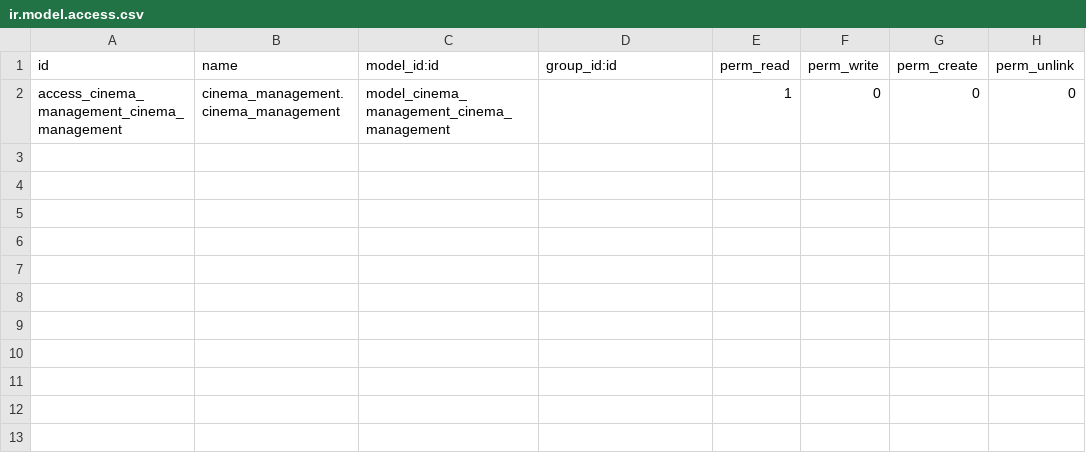
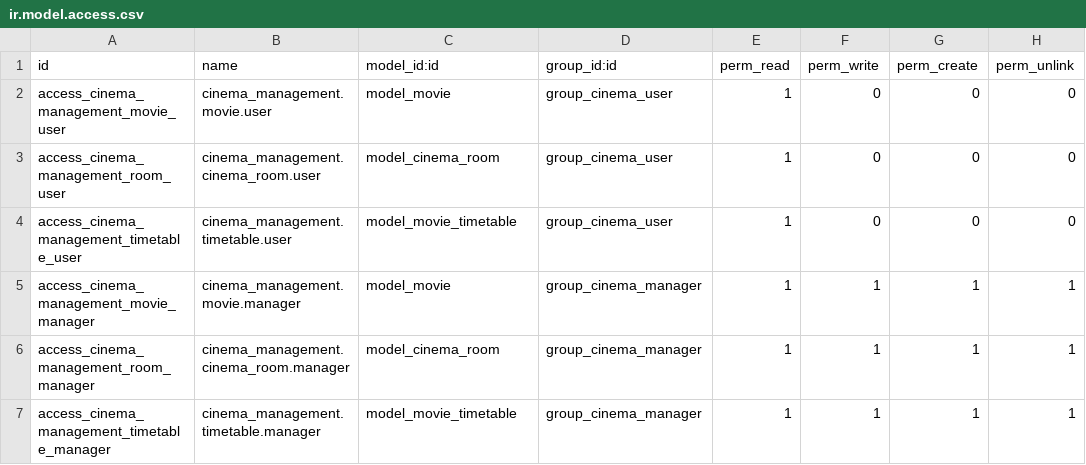
Before and after one commit to vasiljevicmarko/odoo_cinema, a CSV file: security/ir.model.access.csv, drawn as a sheet.

```diff
--- a/security/ir.model.access.csv
+++ b/security/ir.model.access.csv
@@ -1,2 +1,7 @@
 id,name,model_id:id,group_id:id,perm_read,perm_write,perm_create,perm_unlink
-access_cinema_management_cinema_management,cinema_management.cinema_management,model_cinema_management_cinema_management,,1,0,0,0
+access_cinema_management_movie_user,cinema_management.movie.user,model_movie,group_cinema_user,1,0,0,0
+access_cinema_management_room_user,cinema_management.cinema_room.user,model_cinema_room,group_cinema_user,1,0,0,0
+access_cinema_management_timetable_user,cinema_management.timetable.user,model_movie_timetable,group_cinema_user,1,0,0,0
+access_cinema_management_movie_manager,cinema_management.movie.manager,model_movie,group_cinema_manager,1,1,1,1
+access_cinema_management_room_manager,cinema_management.cinema_room.manager,model_cinema_room,group_cinema_manager,1,1,1,1
+access_cinema_management_timetable_manager,cinema_management.timetable.manager,model_movie_timetable,group_cinema_manager,1,1,1,1
```
Also changed, not shown: 4 other files.
